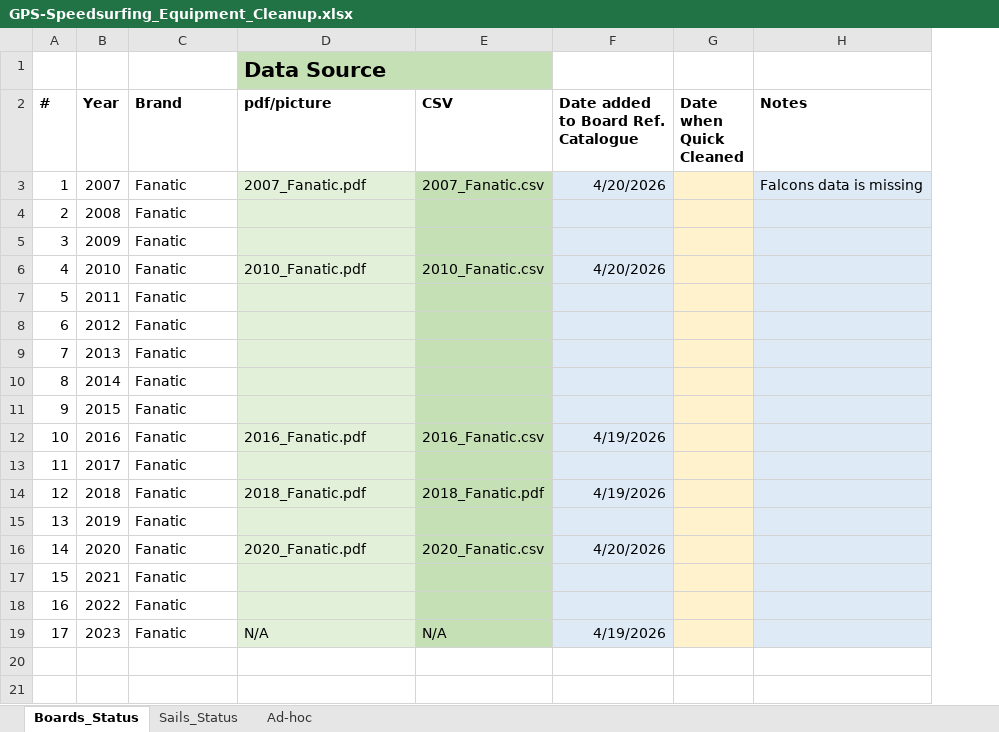
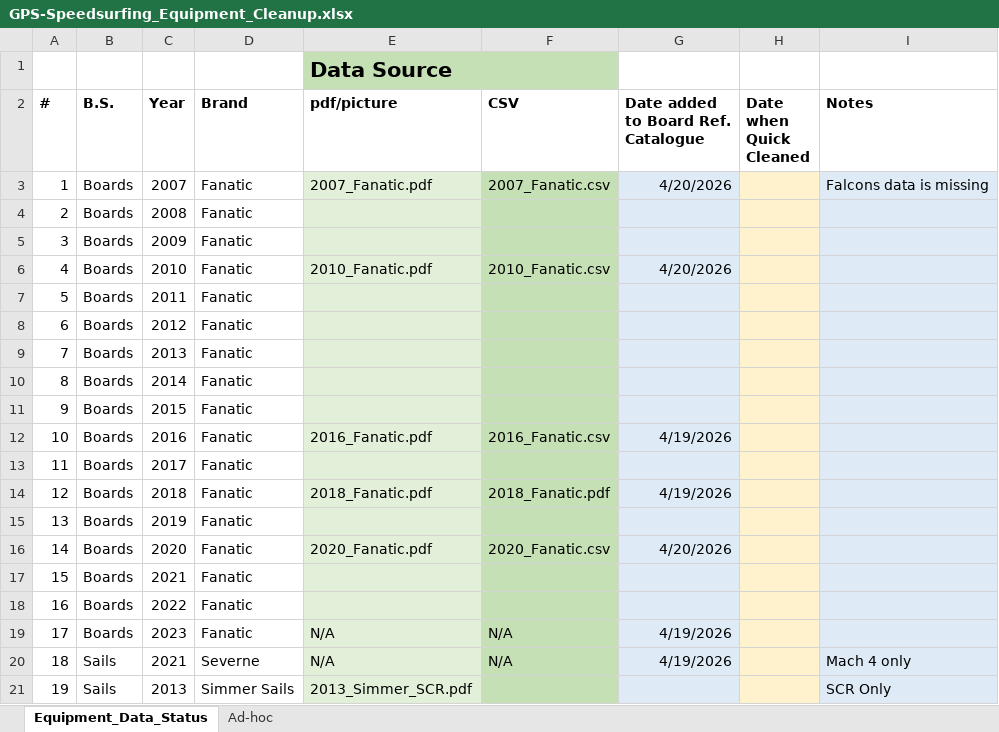
Before and after one commit to bjorn76/WS, an Excel workbook: GPS-Speedsurfing_Equipment_Cleanup.xlsx, sheet Equipment_Data_Status, drawn as a sheet; values as stored, in another font and other column widths than the file's, no borders; the diff names each change by its address in the sheet, - before the commit and + after, or states it on an @@ line.

```diff
--- a/GPS-Speedsurfing_Equipment_Cleanup.xlsx (sheet Equipment_Data_Status)
+++ b/GPS-Speedsurfing_Equipment_Cleanup.xlsx (sheet Equipment_Data_Status)
-sheet tab: Boards_Status
+sheet tab: Equipment_Data_Status
-sheet tab: Sails_Status
+column B (B.S.), rows 3-19: all Boards
+row 20: 18 | Sails | 2021 | Severne | N/A | N/A | 4/19/2026 |  | Mach 4 only
+row 21: 19 | Sails | 2013 | Simmer Sails | 2013_Simmer_SCR.pdf |  |  |  | SCR Only
```
